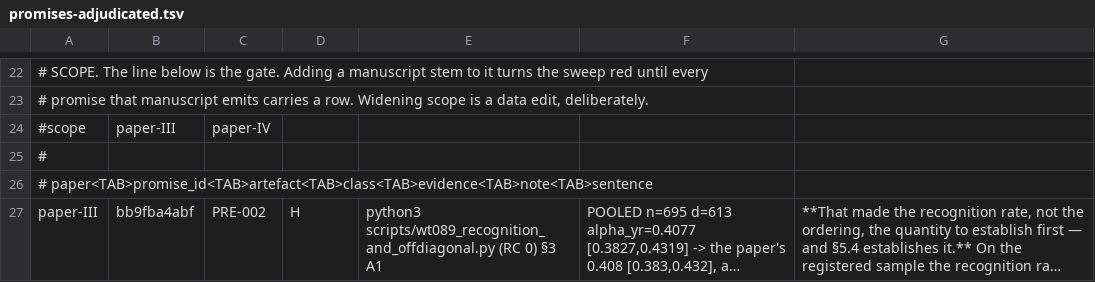
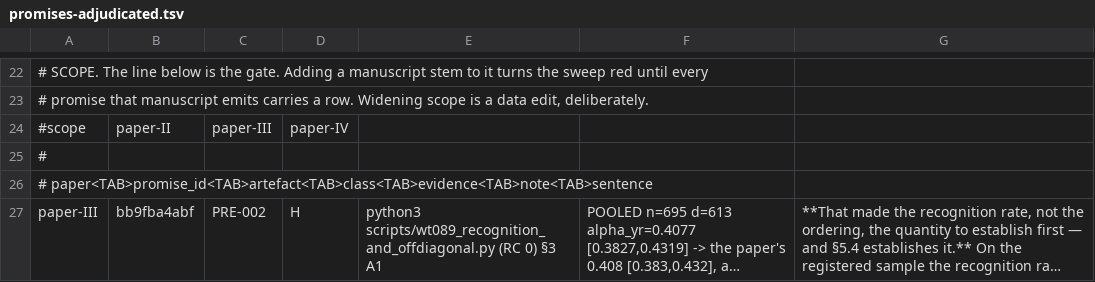
Before and after one commit to jasoncbraatz/wealth-tensor, a TSV file: docs/promises-adjudicated.tsv, drawn as a sheet; only a part is shown, gaps mark what is left out; long unchanged cells end in ….

Commit message:
wealthTensor-91: widen #scope to paper-II — the scope line ALONE, committed before a single adjudication exists
Paper II is one of the three papers in the definition of done and its promises have
never been checked by anyone. This commit changes exactly one line and nothing else, so
the set of promises wt148 now gates is a git object that cannot be quietly reshaped by
the pass that adjudicates it.

```diff
--- a/docs/promises-adjudicated.tsv
+++ b/docs/promises-adjudicated.tsv
@@ -23,3 +23,3 @@
 # promise that manuscript emits carries a row. Widening scope is a data edit, deliberately.
-#scope	paper-III	paper-IV
+#scope	paper-II	paper-III	paper-IV
 #
```
